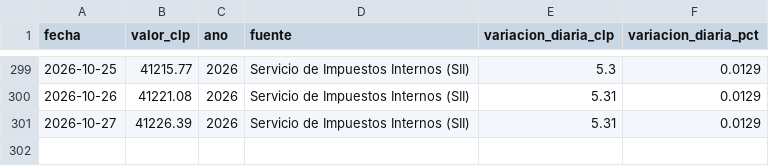
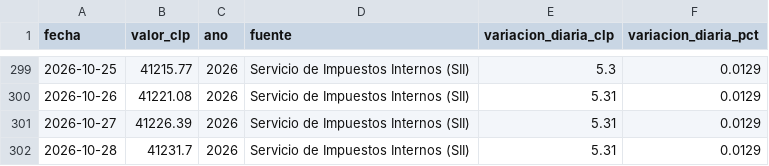
Before and after one commit to jpqb/datos_economicos_chile, a CSV file: data/uf_ultimo_ano.csv, drawn as a sheet; only a part is shown, gaps mark what is left out; the diff names each change by its address in the sheet, - before the commit and + after, or states it on an @@ line.

```diff
--- a/data/uf_ultimo_ano.csv
+++ b/data/uf_ultimo_ano.csv
+row 302: 2026-10-28 | 41231.7 | 2026 | Servicio de Impuestos Internos (SII) | 5.31 | 0.0129
```
Also changed, not shown: data/uf_serie_2026.csv, 5 other files.
